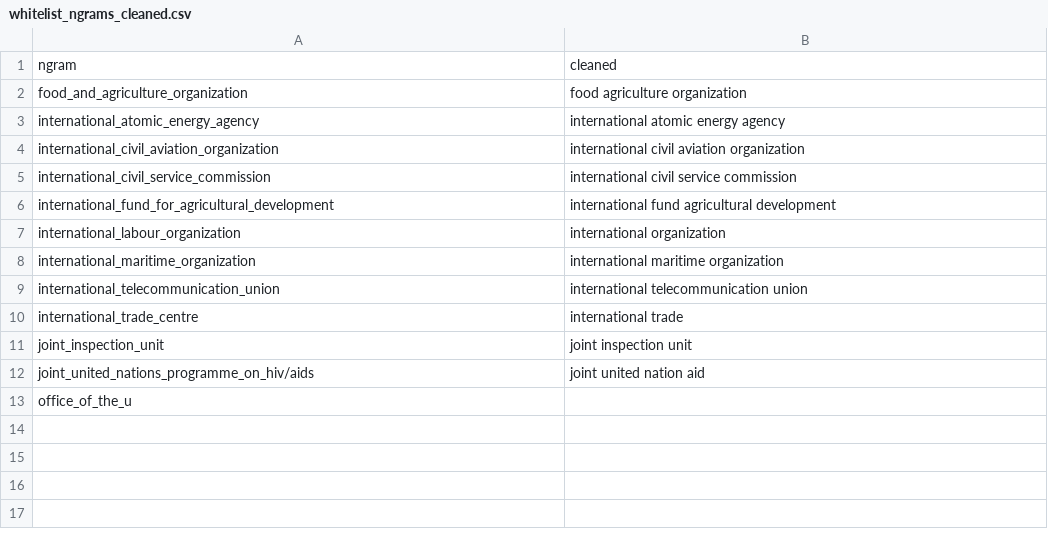
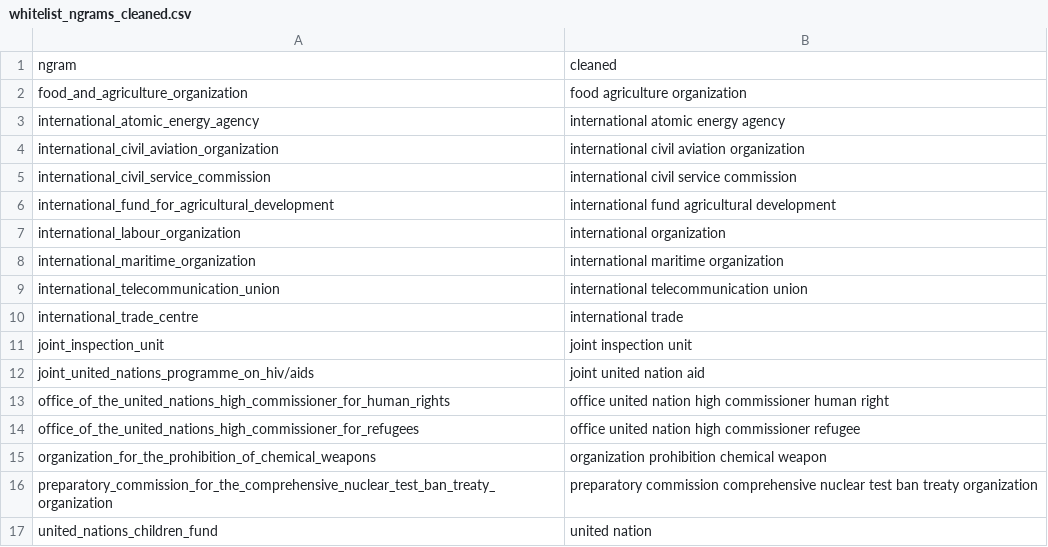
Before and after one commit to Matheusoz/el-processing-tools-wb, a CSV file: data/whitelists/whitelists/whitelist_ngrams_cleaned.csv, drawn as a sheet.

```diff
--- a/data/whitelists/whitelists/whitelist_ngrams_cleaned.csv
+++ b/data/whitelists/whitelists/whitelist_ngrams_cleaned.csv
@@ -12,2 +12,6 @@ joint_inspection_unit,joint inspection unit
 joint_united_nations_programme_on_hiv/aids,joint united nation aid
-office_of_the_u
+office_of_the_united_nations_high_commissioner_for_human_rights,office united nation high commissioner human right
+office_of_the_united_nations_high_commissioner_for_refugees,office united nation high commissioner refugee
+organization_for_the_prohibition_of_chemical_weapons,organization prohibition chemical weapon
+preparatory_commission_for_the_comprehensive_nuclear_test_ban_treaty_organization,preparatory commission comprehensive nuclear test ban treaty organization
+united_nations_children_fund,united nation
```
